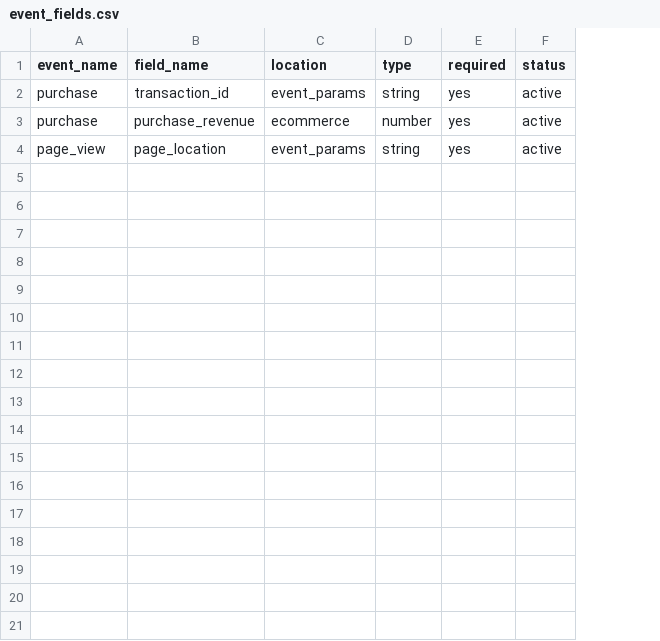
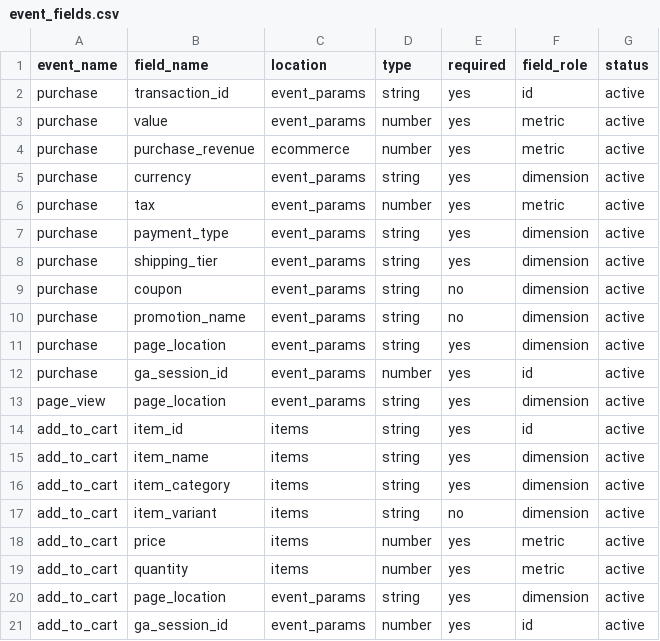
Before and after one commit to mdeleon6/tracking-plan-auditor, a CSV file: tracking_plan/event_fields.csv, drawn as a sheet; addresses are those after the commit; the diff names each change by its address in the sheet, - before the commit and + after, or states it on an @@ line.

Commit message:
Add field plan for purchase, page_view and add_to_cart

```diff
--- a/tracking_plan/event_fields.csv
+++ b/tracking_plan/event_fields.csv
+column F (field_role), row 2: id; row 4: metric; row 13: dimension
+row 3: purchase | value | event_params | number | yes | metric | active
+row 5: purchase | currency | event_params | string | yes | dimension | active
+row 6: purchase | tax | event_params | number | yes | metric | active
+row 7: purchase | payment_type | event_params | string | yes | dimension | active
+row 8: purchase | shipping_tier | event_params | string | yes | dimension | active
+row 9: purchase | coupon | event_params | string | no | dimension | active
+row 10: purchase | promotion_name | event_params | string | no | dimension | active
+row 11: purchase | page_location | event_params | string | yes | dimension | active
+row 12: purchase | ga_session_id | event_params | number | yes | id | active
+row 14: add_to_cart | item_id | items | string | yes | id | active
+row 15: add_to_cart | item_name | items | string | yes | dimension | active
+row 16: add_to_cart | item_category | items | string | yes | dimension | active
+row 17: add_to_cart | item_variant | items | string | no | dimension | active
+row 18: add_to_cart | price | items | number | yes | metric | active
+row 19: add_to_cart | quantity | items | number | yes | metric | active
+row 20: add_to_cart | page_location | event_params | string | yes | dimension | active
+row 21: add_to_cart | ga_session_id | event_params | number | yes | id | active
```
